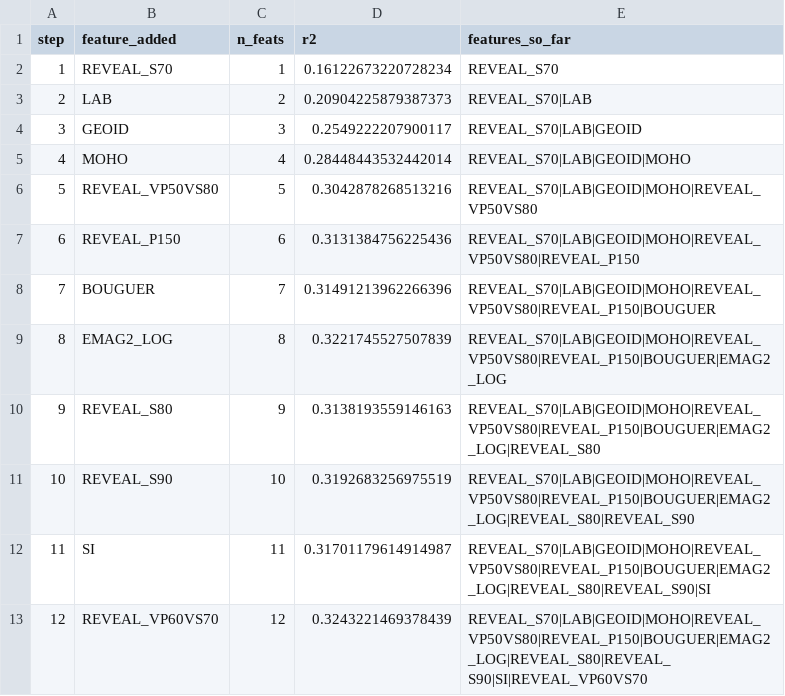
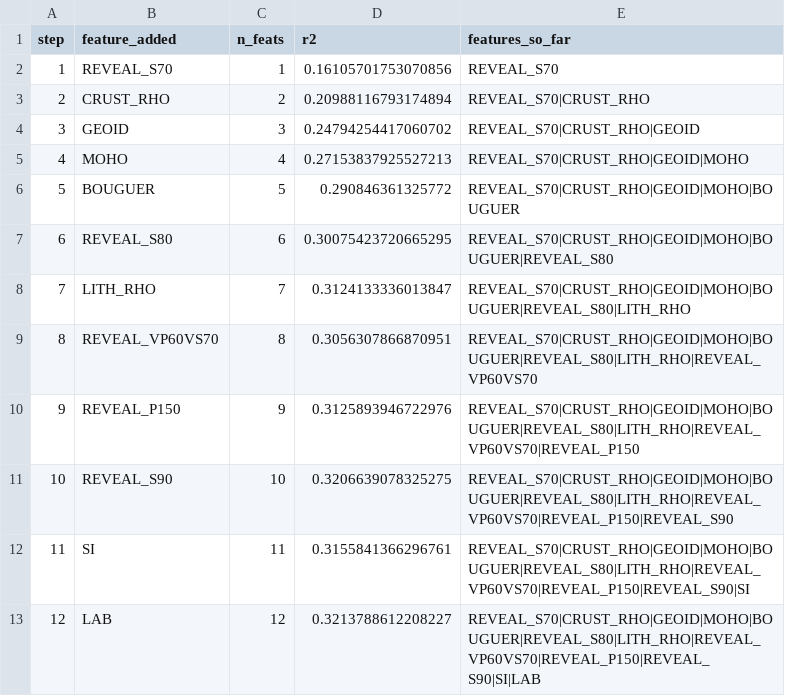
Before and after one commit to TobbeTripitaka/Aq2, a CSV file: output/sweeps/gbm_greedy_forward.csv, drawn as a sheet; only a part is shown; the diff covers the shown part only.

```diff
--- a/output/sweeps/gbm_greedy_forward.csv
+++ b/output/sweeps/gbm_greedy_forward.csv
@@ -1,13 +1,13 @@
 step,feature_added,n_feats,r2,features_so_far
-1,REVEAL_S70,1,0.16122673220728234,REVEAL_S70
-2,LAB,2,0.20904225879387373,REVEAL_S70|LAB
-3,GEOID,3,0.2549222207900117,REVEAL_S70|LAB|GEOID
-4,MOHO,4,0.28448443532442014,REVEAL_S70|LAB|GEOID|MOHO
-5,REVEAL_VP50VS80,5,0.3042878268513216,REVEAL_S70|LAB|GEOID|MOHO|REVEAL_VP50VS80
-6,REVEAL_P150,6,0.3131384756225436,REVEAL_S70|LAB|GEOID|MOHO|REVEAL_VP50VS80|REVEAL_P150
-7,BOUGUER,7,0.31491213962266396,REVEAL_S70|LAB|GEOID|MOHO|REVEAL_VP50VS80|REVEAL_P150|BOUGUER
-8,EMAG2_LOG,8,0.3221745527507839,REVEAL_S70|LAB|GEOID|MOHO|REVEAL_VP50VS80|REVEAL_P150|BOUGUER|EMAG2_LOG
-9,REVEAL_S80,9,0.3138193559146163,REVEAL_S70|LAB|GEOID|MOHO|REVEAL_VP50VS80|REVEAL_P150|BOUGUER|EMAG2_LOG|REVEAL_S80
-10,REVEAL_S90,10,0.3192683256975519,REVEAL_S70|LAB|GEOID|MOHO|REVEAL_VP50VS80|REVEAL_P150|BOUGUER|EMAG2_LOG|REVEAL_S80|REVEAL_S90
-11,SI,11,0.31701179614914987,REVEAL_S70|LAB|GEOID|MOHO|REVEAL_VP50VS80|REVEAL_P150|BOUGUER|EMAG2_LOG|REVEAL_S80|REVEAL_S90|SI
-12,REVEAL_VP60VS70,12,0.3243221469378439,REVEAL_S70|LAB|GEOID|MOHO|REVEAL_VP50VS80|REVEAL_P150|BOUGUER|EMAG2_LOG|REVEAL_S80|REVEAL_S90|SI|REVEAL_VP60VS70
+1,REVEAL_S70,1,0.16105701753070856,REVEAL_S70
+2,CRUST_RHO,2,0.20988116793174894,REVEAL_S70|CRUST_RHO
+3,GEOID,3,0.24794254417060702,REVEAL_S70|CRUST_RHO|GEOID
+4,MOHO,4,0.27153837925527213,REVEAL_S70|CRUST_RHO|GEOID|MOHO
+5,BOUGUER,5,0.290846361325772,REVEAL_S70|CRUST_RHO|GEOID|MOHO|BOUGUER
+6,REVEAL_S80,6,0.30075423720665295,REVEAL_S70|CRUST_RHO|GEOID|MOHO|BOUGUER|REVEAL_S80
+7,LITH_RHO,7,0.3124133336013847,REVEAL_S70|CRUST_RHO|GEOID|MOHO|BOUGUER|REVEAL_S80|LITH_RHO
+8,REVEAL_VP60VS70,8,0.3056307866870951,REVEAL_S70|CRUST_RHO|GEOID|MOHO|BOUGUER|REVEAL_S80|LITH_RHO|REVEAL_VP60VS70
+9,REVEAL_P150,9,0.3125893946722976,REVEAL_S70|CRUST_RHO|GEOID|MOHO|BOUGUER|REVEAL_S80|LITH_RHO|REVEAL_VP60VS70|REVEAL_P150
+10,REVEAL_S90,10,0.3206639078325275,REVEAL_S70|CRUST_RHO|GEOID|MOHO|BOUGUER|REVEAL_S80|LITH_RHO|REVEAL_VP60VS70|REVEAL_P150|REVEAL_S90
+11,SI,11,0.3155841366296761,REVEAL_S70|CRUST_RHO|GEOID|MOHO|BOUGUER|REVEAL_S80|LITH_RHO|REVEAL_VP60VS70|REVEAL_P150|REVEAL_S90|SI
+12,LAB,12,0.3213788612208227,REVEAL_S70|CRUST_RHO|GEOID|MOHO|BOUGUER|REVEAL_S80|LITH_RHO|REVEAL_VP60VS70|REVEAL_P150|REVEAL_S90|SI|LAB
```
Also changed, not shown: 29 edited cells elsewhere in this file, output/models/qrf_metrics.csv, output/sweeps/gbm_ablation_results.csv, 7 other files.
